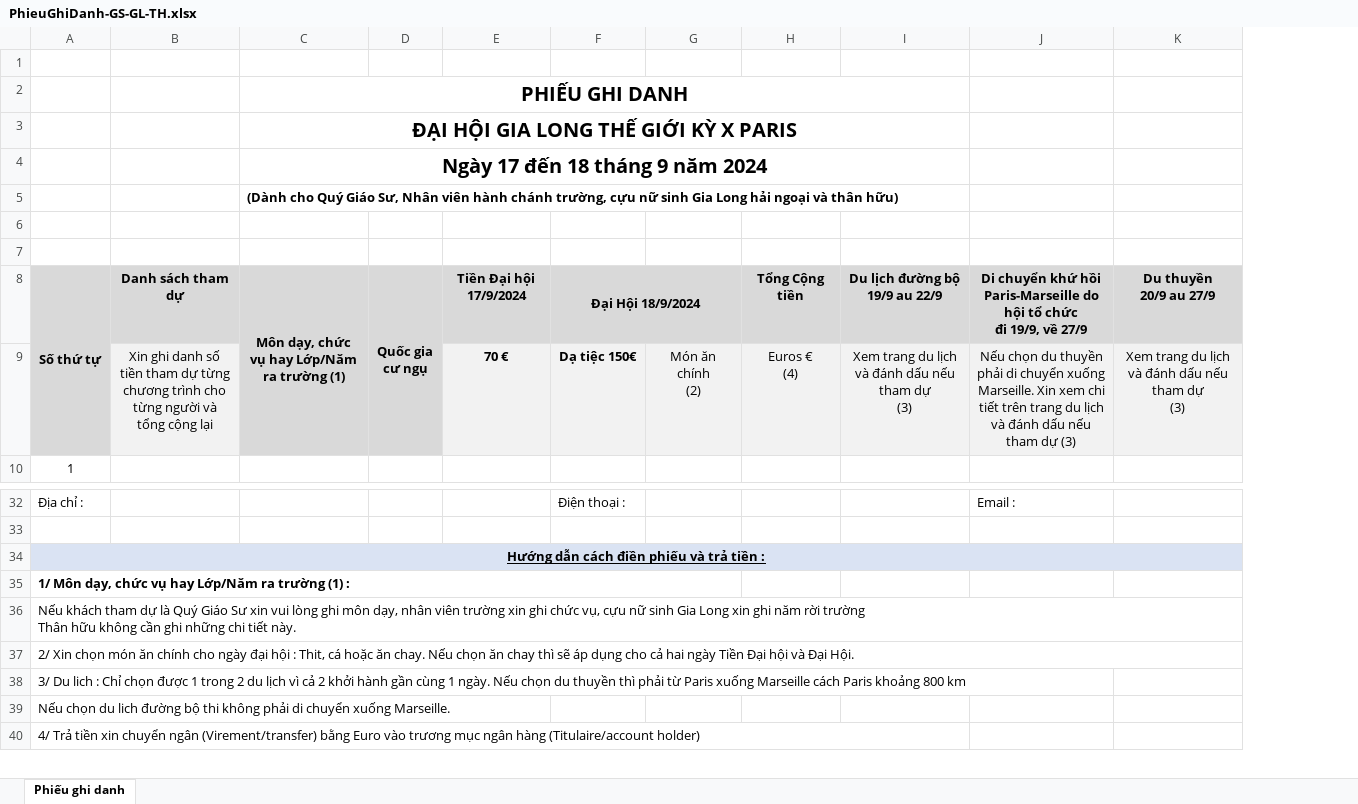
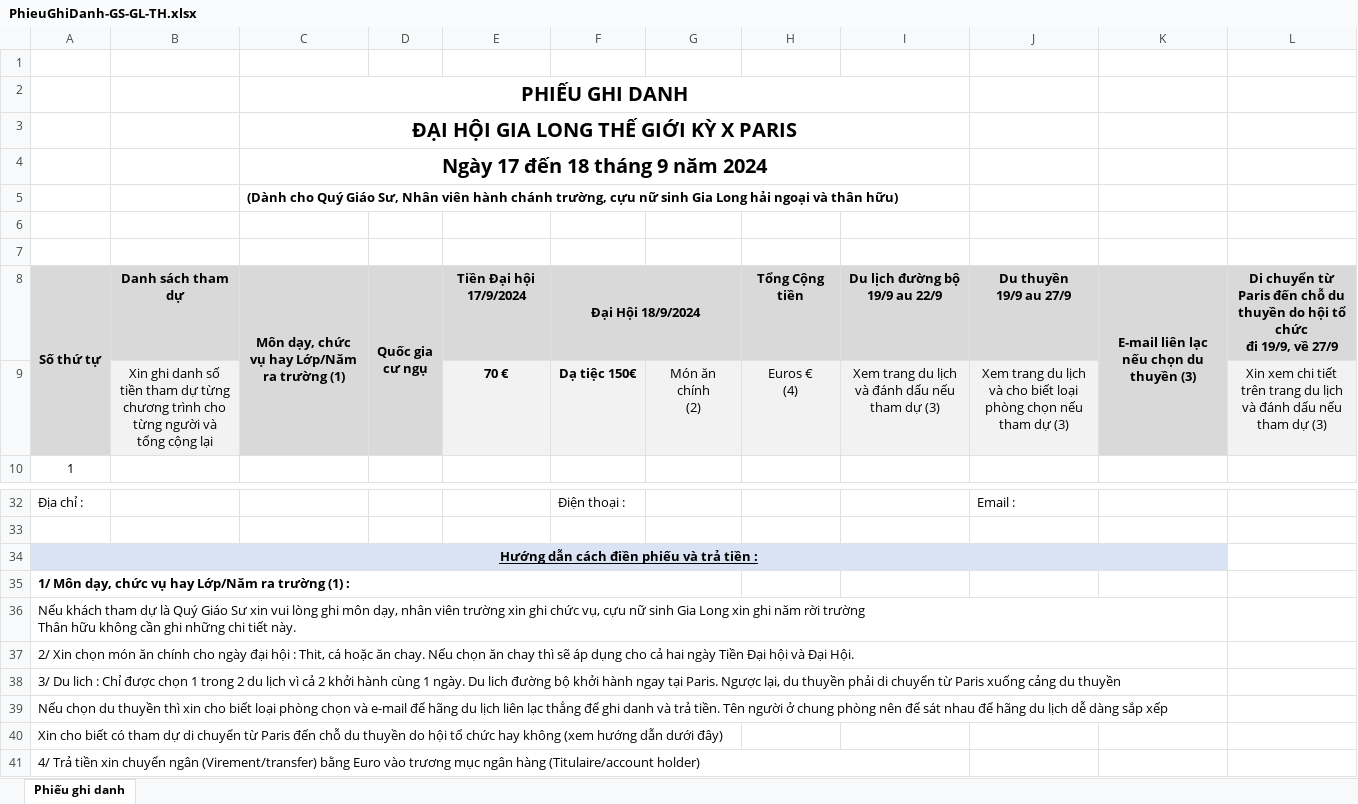
Before and after one commit to TNN78/test2021, an Excel workbook: GhiDanh/PhieuGhiDanh-GS-GL-TH.xlsx, sheet Phiếu ghi danh, drawn as a sheet; only a part is shown, gaps mark what is left out; values as stored, in another font and other column widths than the file's, no borders; charts and pictures not drawn; removed rows and columns are numbered as before the commit, all else as after; ↵ is a line break in a cell; the diff covers the shown part only; the diff names each change by its address in the sheet, - before the commit and + after, or states it on an @@ line.

```diff
--- a/GhiDanh/PhieuGhiDanh-GS-GL-TH.xlsx (sheet Phiếu ghi danh)
+++ b/GhiDanh/PhieuGhiDanh-GS-GL-TH.xlsx (sheet Phiếu ghi danh)
-column J, rows 8-9: Di chuyển khứ hồi Paris-Marseille do hội tổ chức ↵ đi 19/9, về 27/9 | Nếu chọn du thuyền phải di chuyển xuống Marseille. Xin xem chi tiết trên trang du lịch và đánh dấu nếu tham dự (3); row 32: Email :
+column J, rows 8-9: Du thuyền ↵ 19/9 au 27/9 | Xem trang du lịch và cho biết loại phòng chọn nếu tham dự (3); row 32: Email :
+column K, row 8: E-mail liên lạc nếu chọn du thuyền (3)
-L8: Du thuyền ↵ 20/9 au 27/9
+L8: Di chuyển từ Paris đến chỗ du thuyền do hội tổ chức ↵ đi 19/9, về 27/9
-I9: Xem trang du lịch và đánh dấu nếu tham dự ↵ (3)
+I9: Xem trang du lịch và đánh dấu nếu tham dự (3)
-L9: Xem trang du…
+L9: Xin xem chi tiết trên trang du…
-A34:K34 merged
+A34:K34 merged
-L34 fill: #DAE3F3
+L34 fill: none
-A36:K36 merged
+A36:K36 merged
-A37:K37 merged
+A37:K37 merged
-A38: …: Chỉ chọn được 1 trong 2 du lịch vì cả 2 khởi hành gần cùng 1 ngày. Nếu chọn du thuyền thì phải từ Paris xuống Marseille cách Paris khoảng 800 km
+A38: …: Chỉ được chọn 1 trong 2 du lịch vì cả 2 khởi hành cùng 1 ngày. Du lich đường bộ khởi hành ngay tại Paris. Ngược lại, du thuyền phải di chuyển từ Paris xuống cảng du thuyền
-A39: …chọn du lich đường bộ thi không phải di chuyển xuống Marseille.
+A39: …chọn du thuyền thì xin cho biết loại phòng chọn và e-mail để hãng du lịch liên lạc thẳng để ghi danh và trả tiền. Tên người ở chung phòng nên để sát nhau để hãng du lịch dễ dàng sắp xếp
+row 40: Xin cho biết có tham dự di chuyển từ Paris đến chỗ du thuyền do hội tổ chức hay không (xem hướng dẫn dưới đây)
```
Also changed, not shown: 2 added rows, 3 removed rows, 11 edited cells, cell formats and merged cells elsewhere in this sheet, formulas that keep their value, charts or pictures, GhiDanh/PhieuGhiDanh-VISA.xlsx, 5 other files.
